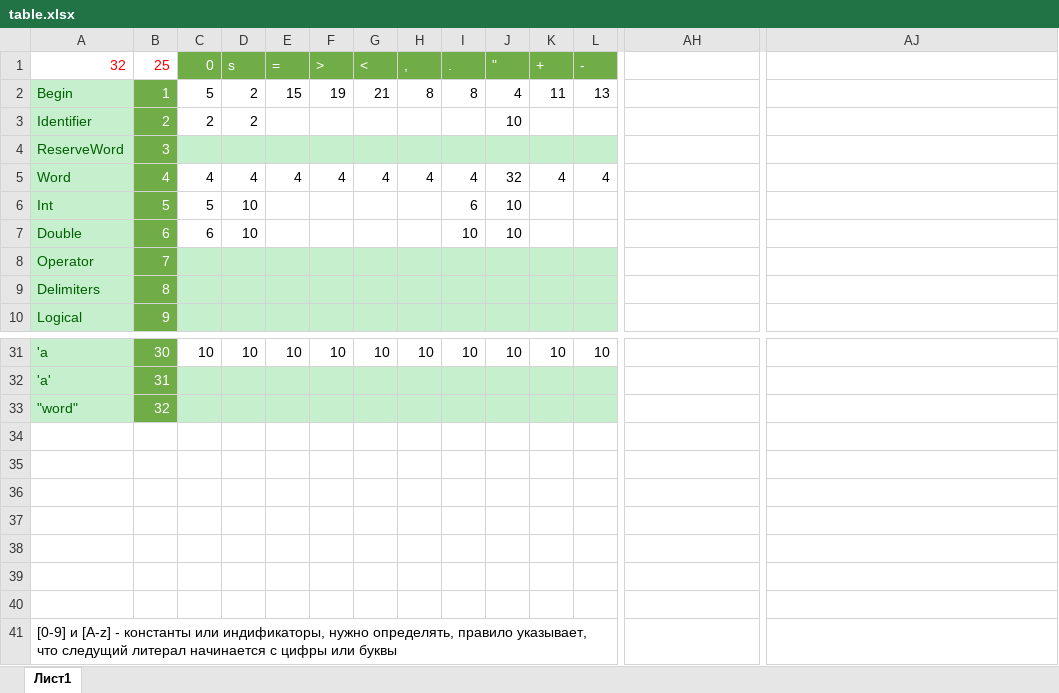
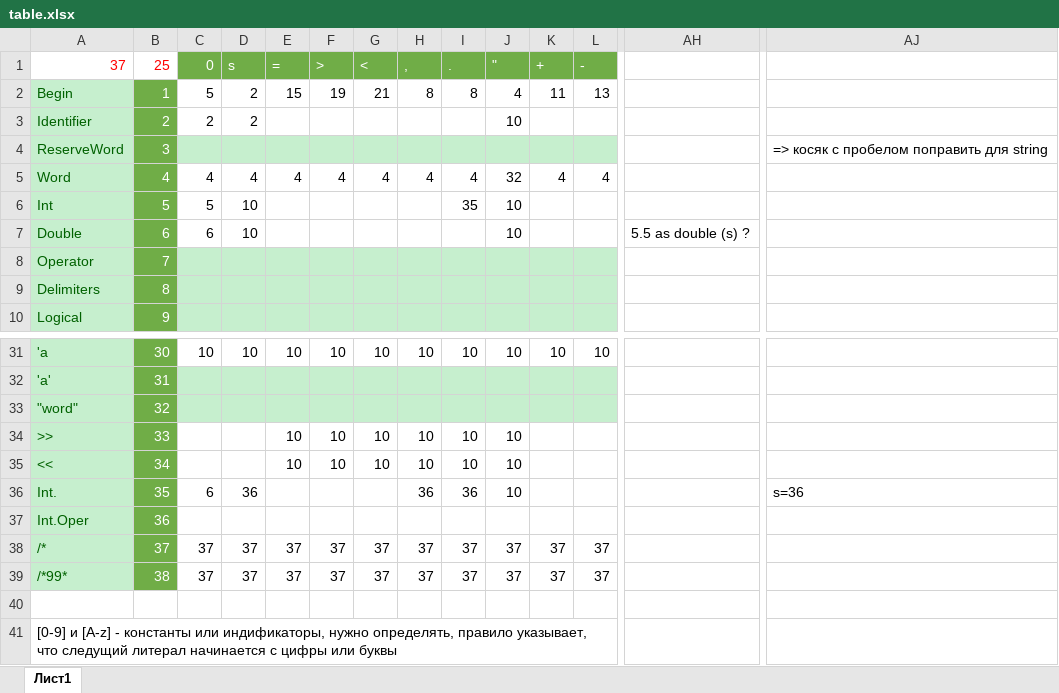
Before and after one commit to dex252/KleninCompile, an Excel workbook: docs/table.xlsx, sheet Лист1, drawn as a sheet; only a part is shown, gaps mark what is left out; values as stored, in another font and other column widths than the file's, no borders; rows hold the shown columns only; the diff covers the shown part only; the diff names each change by its address in the sheet, - before the commit and + after, or states it on an @@ line.

```diff
--- a/docs/table.xlsx (sheet Лист1)
+++ b/docs/table.xlsx (sheet Лист1)
-A1: 32
+A1: 37
-AJ4: (empty)
+AJ4: => косяк с пробелом поправить для string
-I6 (.): 6
+I6 (.): 35
-I7 (.): 10
+I7 (.): (empty)
-AH7: (empty)
+AH7: 5.5 as double (s) ?
-row 34: (empty)
+row 34: >> | 33 |  |  | 10 | 10 | 10 | 10 | 10 | 10
-A34:A39 fill: none
+A34:A39 fill: #C6EFCE
-B34:B39 fill: none
+B34:B39 fill: #70AD47
-row 35: (empty)
+row 35: << | 34 |  |  | 10 | 10 | 10 | 10 | 10 | 10
-row 36: (empty)
+row 36: Int. | 35 | 6 | 36 |  |  |  | 36 | 36 | 10 |  |  |  | s=36
-row 37: (empty)
+row 37: Int.Oper | 36
-row 38: (empty)
+row 38: /* | 37 | 37 | 37 | 37 | 37 | 37 | 37 | 37 | 37 | 37 | 37
-row 39: (empty)
+row 39: /*99* | 38 | 37 | 37 | 37 | 37 | 37 | 37 | 37 | 37 | 37 | 37
```
Also changed, not shown: 30 edited cells and cell formats elsewhere in this sheet, 35 other files.
